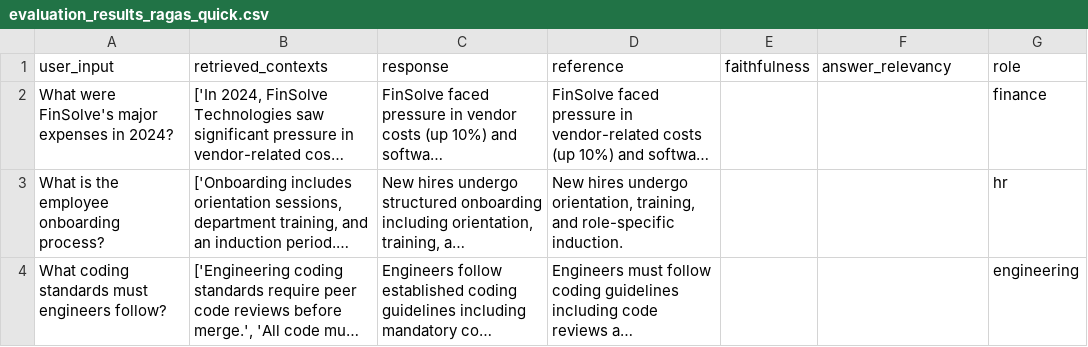
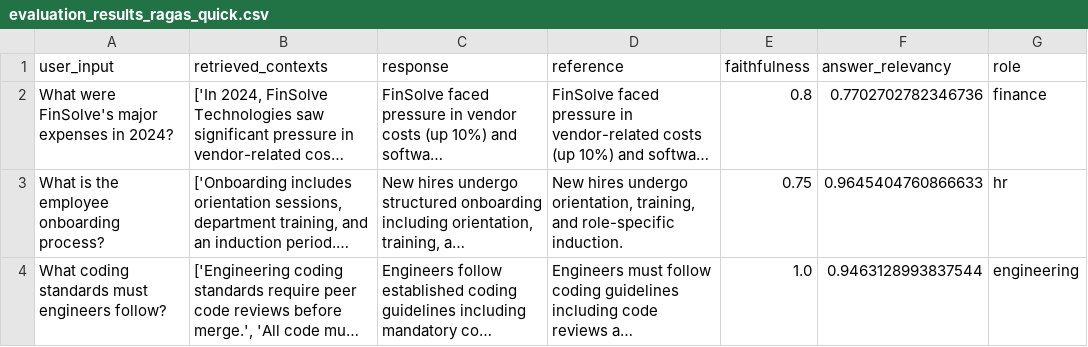
Before and after one commit to hamza1713/Enterprise-RAG-Chatbot-with-Role-Base-Access-Control-, a CSV file: app/rag_evaluator/evaluation_results_ragas_quick.csv, drawn as a sheet; long unchanged cells end in …; the diff names each change by its address in the sheet, - before the commit and + after, or states it on an @@ line.

Commit message:
feat: complete FinSight enterprise RAG workspace with RBAC, evaluation suite, and Docker support
- Refactored modular backend architecture (app/core, app/api, app/rag, app/rag_evaluator)
- Added dual evaluation engines: full RAGAS LLM-as-judge and zero-quota fast statistical evaluator
- Implemented 6-point RBAC security evaluation test suite
- Modernized React 19 + TypeScript frontend with dark-mode UI, live evaluation dashboards, and streaming NDJSON chat
- Added Docker & Docker Compose setup (Dockerfile.backend, Dockerfile.frontend, docker-compose.yml)
- Updated project metadata, requirements, and comprehensive README documentation

```diff
--- a/app/rag_evaluator/evaluation_results_ragas_quick.csv
+++ b/app/rag_evaluator/evaluation_results_ragas_quick.csv
-E2 (faithfulness): (empty)
+E2 (faithfulness): 0.8
-F2 (answer_relevancy): (empty)
+F2 (answer_relevancy): 0.7702702782346736
-E3 (faithfulness): (empty)
+E3 (faithfulness): 0.75
-F3 (answer_relevancy): (empty)
+F3 (answer_relevancy): 0.9645404760866633
-E4 (faithfulness): (empty)
+E4 (faithfulness): 1.0
-F4 (answer_relevancy): (empty)
+F4 (answer_relevancy): 0.9463128993837544
```
Also changed, not shown: 45 other files.
